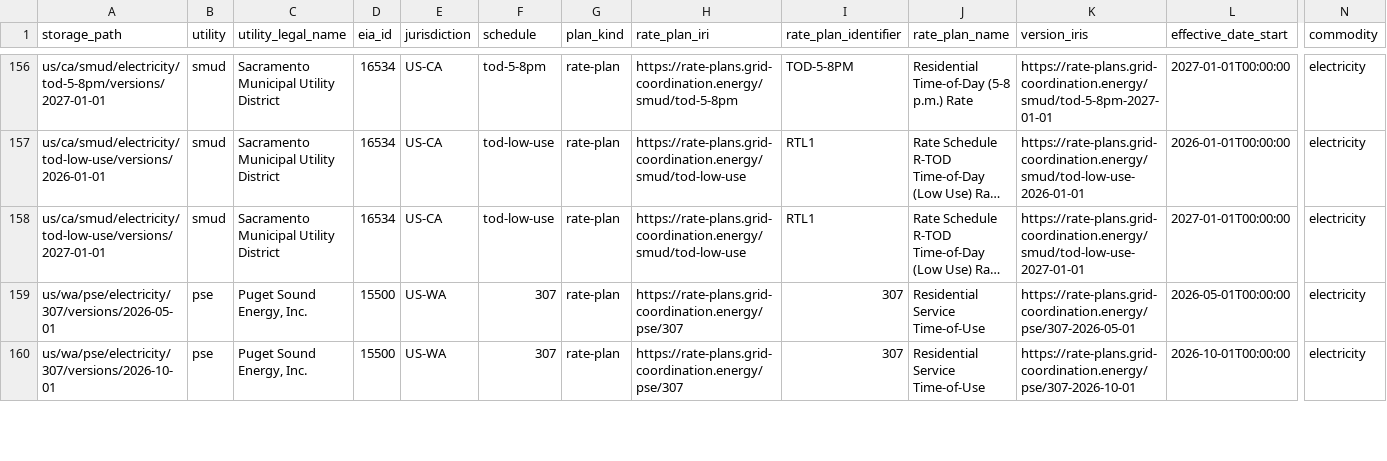
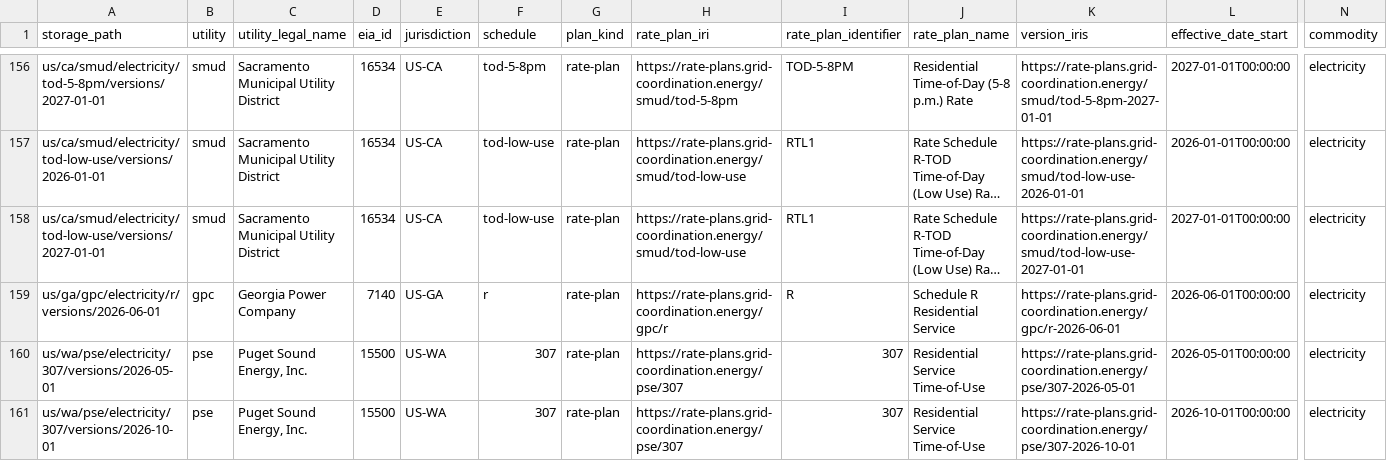
Before and after one commit to GreenButtonAlliance/urpx-rate-plans, a CSV file: catalog/corpus.csv, drawn as a sheet; only a part is shown, gaps mark what is left out; long unchanged cells end in …; rows hold the shown columns only; the diff names each change by its address in the sheet, - before the commit and + after, or states it on an @@ line.

```diff
--- a/catalog/corpus.csv
+++ b/catalog/corpus.csv
+row 159: us/ga/gpc/electricity/r/versions/2026-06-01 | gpc | Georgia Power Company | 7140 | US-GA | r | rate-plan | https://rate-plans.grid-coordination.energy/gpc/r | R | Schedule R Residential Service | https://rate-plans.grid-coordination.energy/gpc/r-2026-06-01 | 2026-06-01T00:00:00 | electricity
```
Also changed, not shown: 24 other files.
